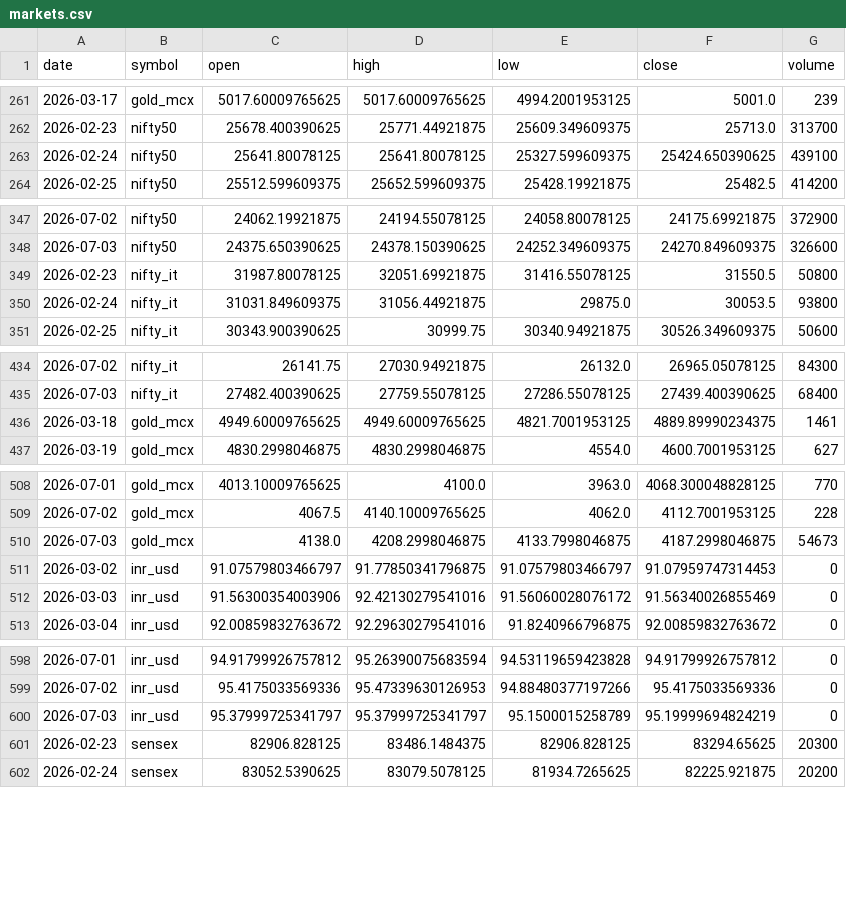
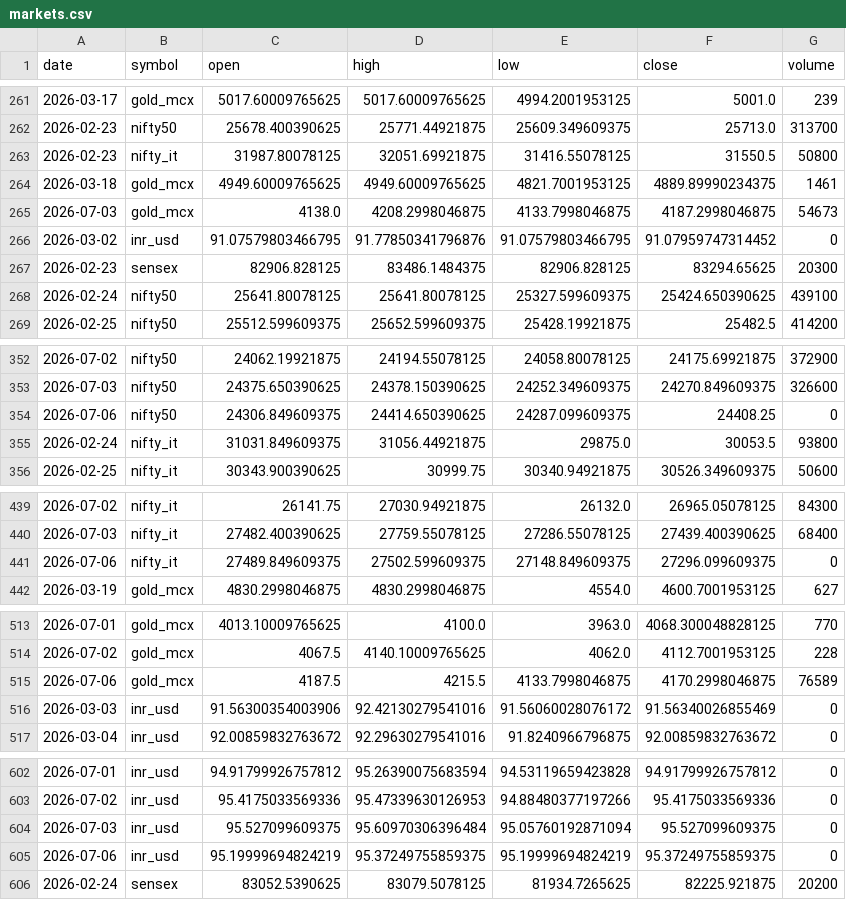
Before and after one commit to ImmadiVenkatesh/india-energy-dashboard, a CSV file: data/markets.csv, drawn as a sheet; only a part is shown, gaps mark what is left out; the diff covers the shown part only.

```diff
--- a/data/markets.csv
+++ b/data/markets.csv
@@ -262,2 +262,7 @@ date,symbol,open,high,low,close,volume
 2026-02-23,nifty50,25678.400390625,25771.44921875,25609.349609375,25713.0,313700
+2026-02-23,nifty_it,31987.80078125,32051.69921875,31416.55078125,31550.5,50800
+2026-03-18,gold_mcx,4949.60009765625,4949.60009765625,4821.7001953125,4889.89990234375,1461
+2026-07-03,gold_mcx,4138.0,4208.2998046875,4133.7998046875,4187.2998046875,54673
+2026-03-02,inr_usd,91.07579803466795,91.77850341796876,91.07579803466795,91.07959747314452,0
+2026-02-23,sensex,82906.828125,83486.1484375,82906.828125,83294.65625,20300
 2026-02-24,nifty50,25641.80078125,25641.80078125,25327.599609375,25424.650390625,439100
@@ -348,3 +353,3 @@ date,symbol,open,high,low,close,volume
 2026-07-03,nifty50,24375.650390625,24378.150390625,24252.349609375,24270.849609375,326600
-2026-02-23,nifty_it,31987.80078125,32051.69921875,31416.55078125,31550.5,50800
+2026-07-06,nifty50,24306.849609375,24414.650390625,24287.099609375,24408.25,0
 2026-02-24,nifty_it,31031.849609375,31056.44921875,29875.0,30053.5,93800
@@ -435,3 +440,3 @@ date,symbol,open,high,low,close,volume
 2026-07-03,nifty_it,27482.400390625,27759.55078125,27286.55078125,27439.400390625,68400
-2026-03-18,gold_mcx,4949.60009765625,4949.60009765625,4821.7001953125,4889.89990234375,1461
+2026-07-06,nifty_it,27489.849609375,27502.599609375,27148.849609375,27296.099609375,0
 2026-03-19,gold_mcx,4830.2998046875,4830.2998046875,4554.0,4600.7001953125,627
@@ -509,4 +514,3 @@ date,symbol,open,high,low,close,volume
 2026-07-02,gold_mcx,4067.5,4140.10009765625,4062.0,4112.7001953125,228
-2026-07-03,gold_mcx,4138.0,4208.2998046875,4133.7998046875,4187.2998046875,54673
-2026-03-02,inr_usd,91.07579803466797,91.77850341796875,91.07579803466797,91.07959747314453,0
+2026-07-06,gold_mcx,4187.5,4215.5,4133.7998046875,4170.2998046875,76589
 2026-03-03,inr_usd,91.56300354003906,92.42130279541016,91.56060028076172,91.56340026855469,0
@@ -599,4 +603,4 @@ date,symbol,open,high,low,close,volume
 2026-07-02,inr_usd,95.4175033569336,95.47339630126953,94.88480377197266,95.4175033569336,0
-2026-07-03,inr_usd,95.37999725341797,95.37999725341797,95.1500015258789,95.19999694824219,0
-2026-02-23,sensex,82906.828125,83486.1484375,82906.828125,83294.65625,20300
+2026-07-03,inr_usd,95.527099609375,95.60970306396484,95.05760192871094,95.527099609375,0
+2026-07-06,inr_usd,95.19999694824219,95.37249755859375,95.19999694824219,95.37249755859375,0
 2026-02-24,sensex,83052.5390625,83079.5078125,81934.7265625,82225.921875,20200
```
Also changed, not shown: 1 added row elsewhere in this file, data/crude_benchmarks.csv, data/spr_history.csv, 7 other files.
